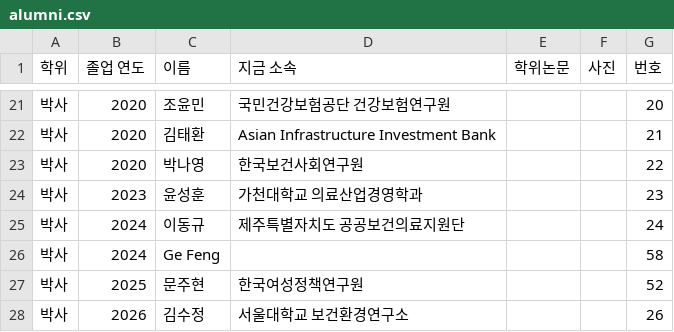
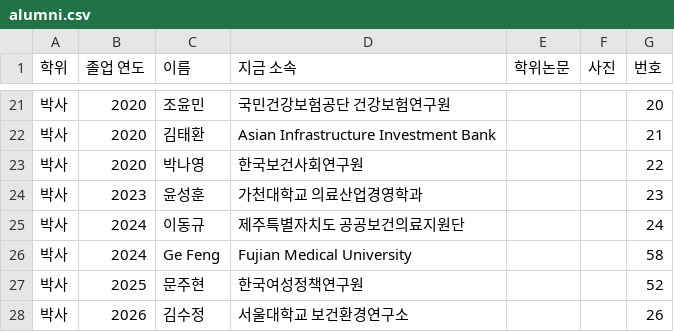
Before and after one commit to Brionyy/heconpol, a CSV file: data/alumni.csv, drawn as a sheet; only a part is shown, gaps mark what is left out.

Commit message:
관리 화면: 졸업생 고침: Ge Feng (이동기)

```diff
--- a/data/alumni.csv
+++ b/data/alumni.csv
@@ -25,3 +25,3 @@
 박사,2024,이동규,제주특별자치도 공공보건의료지원단,,,24
-박사,2024,Ge Feng,,,,58
+박사,2024,Ge Feng,Fujian Medical University,,,58
 박사,2025,문주현,한국여성정책연구원,,,52
```
